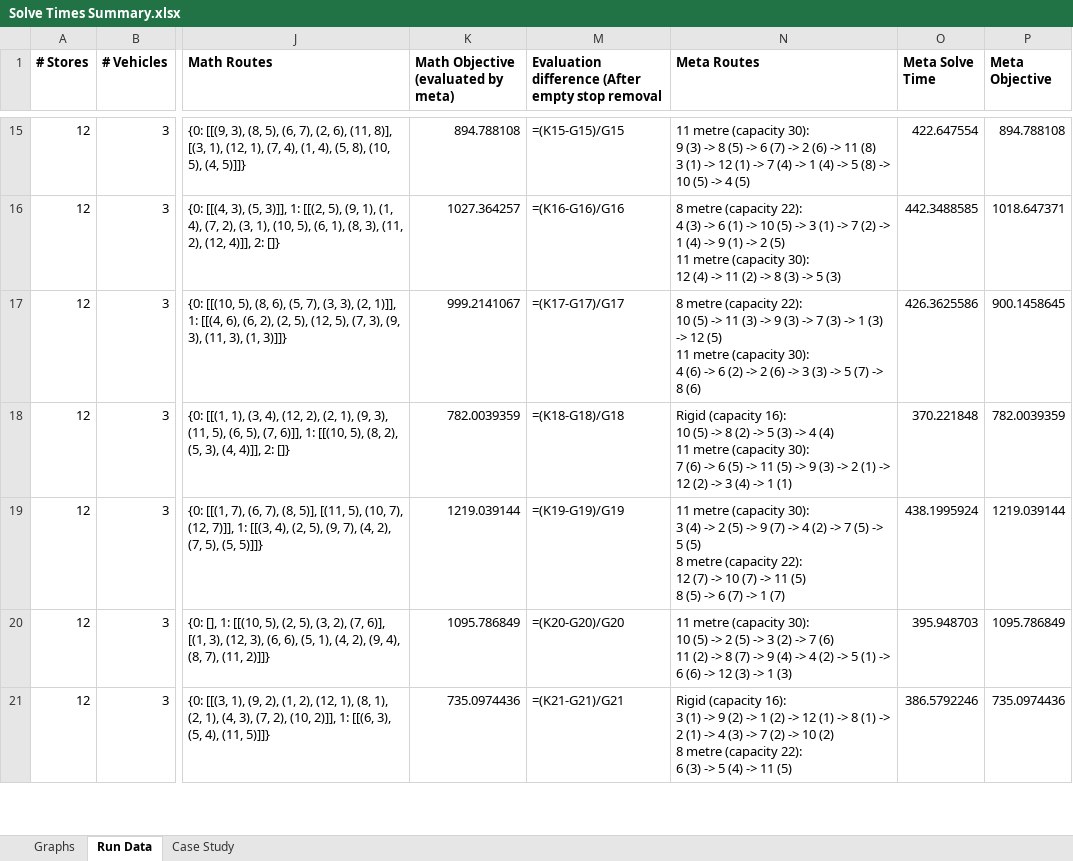
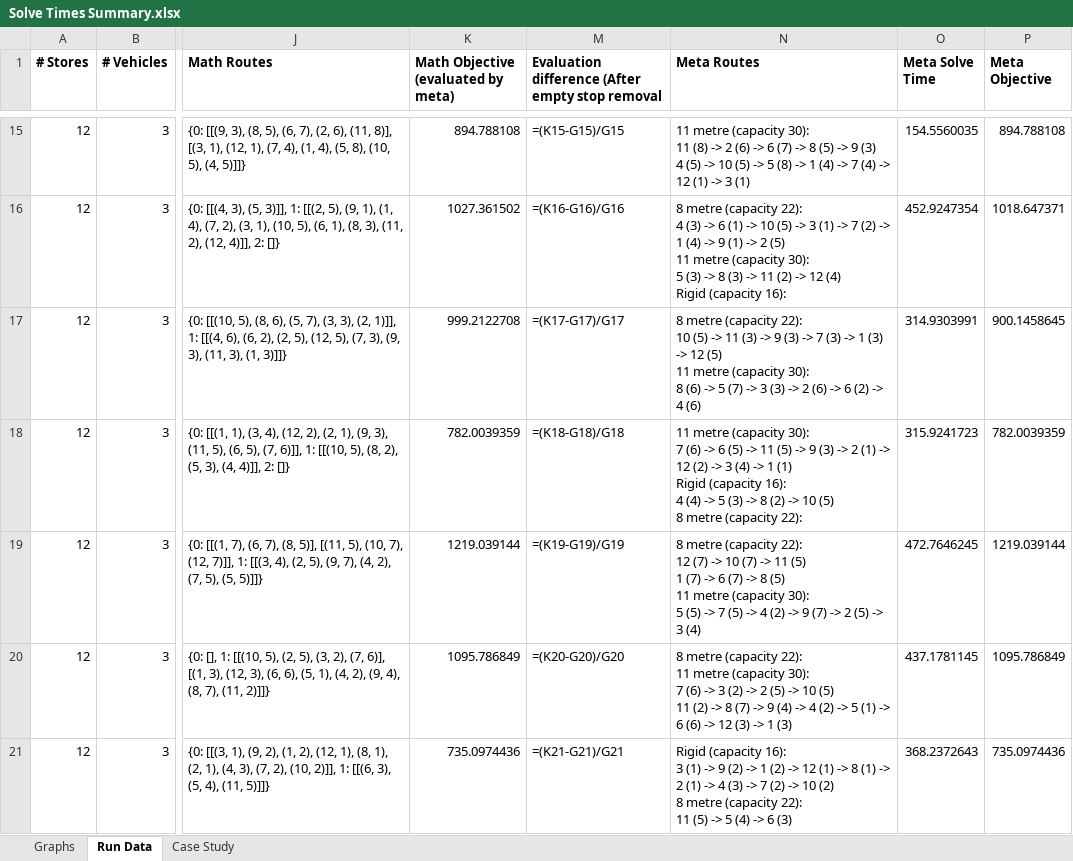
Before and after one commit to Greatmar2/VRP-Case-Study, an Excel workbook: vrp_dss/Solve Times Summary.xlsx, sheet Run Data, drawn as a sheet; only a part is shown, gaps mark what is left out; values as stored, in another font and other column widths than the file's, no borders; formulas without a stored value are shown as written; conditional formats not drawn; ↵ is a line break in a cell; the diff covers the shown part only; the diff names each change by its address in the sheet, - before the commit and + after, or states it on an @@ line.

Commit message:
Minor bug fixes. More live data validation.

```diff
--- a/vrp_dss/Solve Times Summary.xlsx (sheet Run Data)
+++ b/vrp_dss/Solve Times Summary.xlsx (sheet Run Data)
-N15 (Meta Routes): …(capacity 30): ↵ 9 (3) -> 8 (5) -> 6 (7) -> 2 (6) -> 11 (8) ↵ 3 (1) -> 12 (1) -> 7 (4) -> 1 (4) -> 5 (8) -> 10 (5) -> 4 (5)
+N15 (Meta Routes): …(capacity 30): ↵ 11 (8) -> 2 (6) -> 6 (7) -> 8 (5) -> 9 (3) ↵ 4 (5) -> 10 (5) -> 5 (8) -> 1 (4) -> 7 (4) -> 12 (1) -> 3 (1)
-O15 (Meta Solve Time): 422.647554
+O15 (Meta Solve Time): 154.5560035
-K16: 1027.364257
+K16: 1027.361502
-N16 (Meta Routes): …(capacity 30): ↵ 12 (4) -> 11 (2) -> 8 (3) -> 5 (3)
+N16 (Meta Routes): …(capacity 30): ↵ 5 (3) -> 8 (3) -> 11 (2) -> 12 (4) ↵ Rigid (capacity 16):
-O16 (Meta Solve Time): 442.3488585
+O16 (Meta Solve Time): 452.9247354
-K17: 999.2141067
+K17: 999.2122708
-N17 (Meta Routes): …(capacity 30): ↵ 4 (6) -> 6 (2) -> 2 (6) -> 3 (3) -> 5 (7) -> 8 (6)
+N17 (Meta Routes): …(capacity 30): ↵ 8 (6) -> 5 (7) -> 3 (3) -> 2 (6) -> 6 (2) -> 4 (6)
-O17 (Meta Solve Time): 426.3625586
+O17 (Meta Solve Time): 314.9303991
-N18 (Meta Routes): Rigid (capacity 16): ↵ 10 (5) -> 8 (2) -> 5 (3) -> 4 (4) ↵ 11 metre (capacity 30): ↵ 7 (6) -> 6 (5) -> 11 (5) -> 9 (3) -> 2 (1) -> 12 (2) -> 3 (4) -> 1 (1)
+N18 (Meta Routes): 11 metre (capacity 30): ↵ 7 (6) -> 6 (5) -> 11 (5) -> 9 (3) -> 2 (1) -> 12 (2) -> 3 (4) -> 1 (1) ↵ Rigid (capacity 16): ↵ 4 (4) -> 5 (3) -> 8 (2) -> 10 (5) ↵ 8 metre (capacity 22):
-O18 (Meta Solve Time): 370.221848
+O18 (Meta Solve Time): 315.9241723
-N19 (Meta Routes): 11 metre (capacity 30): ↵ 3 (4) -> 2 (5) -> 9 (7) -> 4 (2) -> 7 (5) -> 5 (5) ↵ 8 metre (capacity 22): ↵ 12 (7) -> 10 (7) -> 11 (5) ↵ 8 (5) -> 6 (7) -> 1 (7)
+N19 (Meta Routes): 8 metre (capacity 22): ↵ 12 (7) -> 10 (7) -> 11 (5) ↵ 1 (7) -> 6 (7) -> 8 (5) ↵ 11 metre (capacity 30): ↵ 5 (5) -> 7 (5) -> 4 (2) -> 9 (7) -> 2 (5) -> 3 (4)
-O19 (Meta Solve Time): 438.1995924
+O19 (Meta Solve Time): 472.7646245
-N20 (Meta Routes): 11 metre (capacity 30): ↵ 10 (5) -> 2 (5) -> 3 (2) -> 7 (6) ↵ 11 (2)…
+N20 (Meta Routes): 8 metre (capacity 22): ↵ 11 metre (capacity 30): ↵ 7 (6) -> 3 (2) -> 2 (5) -> 10 (5) ↵ 11 (2)…
-O20 (Meta Solve Time): 395.948703
+O20 (Meta Solve Time): 437.1781145
-N21 (Meta Routes): …(capacity 22): ↵ 6 (3) -> 5 (4) -> 11 (5)
+N21 (Meta Routes): …(capacity 22): ↵ 11 (5) -> 5 (4) -> 6 (3)
-O21 (Meta Solve Time): 386.5792246
+O21 (Meta Solve Time): 368.2372643
```
Also changed, not shown: 148 edited cells elsewhere in this sheet, sheet Case Study, charts or pictures, vrp_dss/Model Data - 6 Nov.xlsx, 5 other files.
